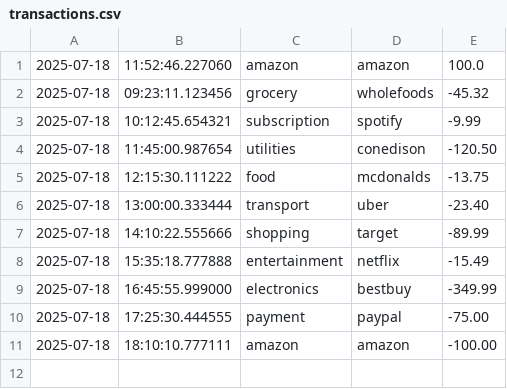
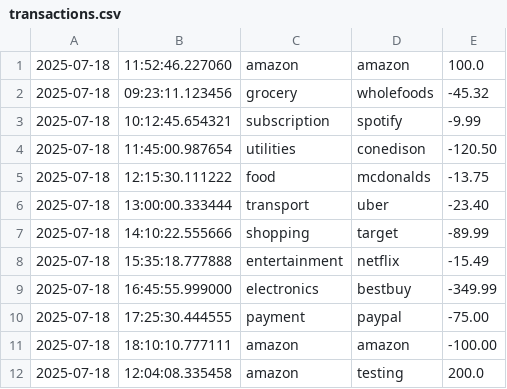
Before and after one commit to waiyanbhone-myint/capstone5, a CSV file: transactions.csv, drawn as a sheet; the diff names each change by its address in the sheet, - before the commit and + after, or states it on an @@ line.

```diff
--- a/transactions.csv
+++ b/transactions.csv
+row 12: 2025-07-18 | 12:04:08.335458 | amazon | testing | 200.0
```
Also changed, not shown: 5 other files.
